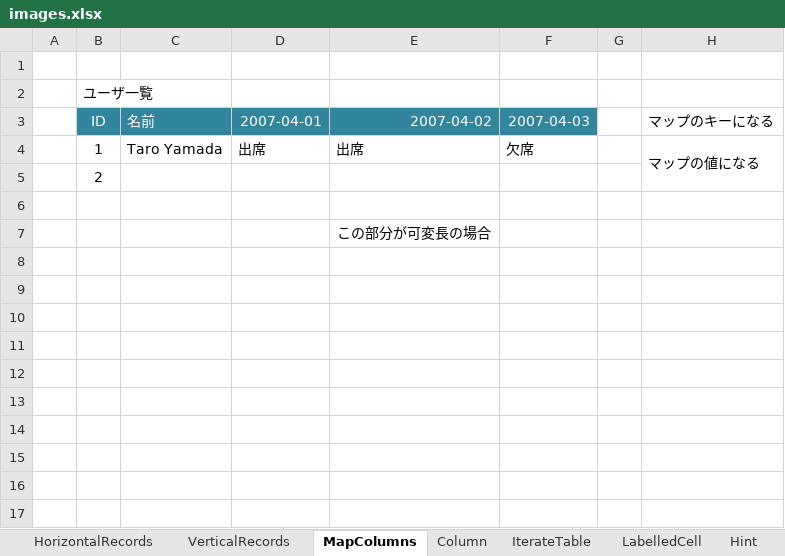
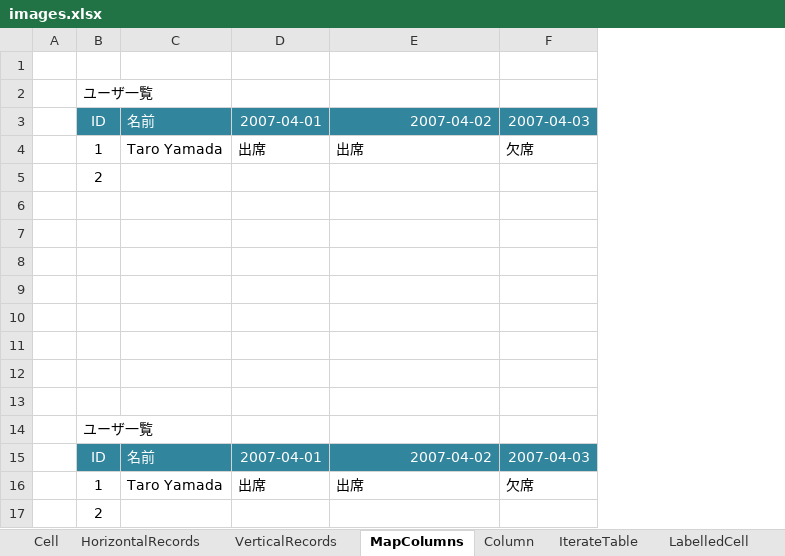
Before and after one commit to mygreen/xlsmapper, an Excel workbook: src/site/sphinx/memo/images.xlsx, sheet MapColumns, drawn as a sheet; values as stored, in another font and other column widths than the file's, no borders; charts and pictures not drawn; removed rows and columns are numbered as before the commit, all else as after; the diff names each change by its address in the sheet, - before the commit and + after, or states it on an @@ line.

```diff
--- a/src/site/sphinx/memo/images.xlsx (sheet MapColumns)
+++ b/src/site/sphinx/memo/images.xlsx (sheet MapColumns)
+sheet tab: Cell
-column G, empty
-column H, rows 3-4: マップのキーになる | マップの値になる
-E7: この部分が可変長の場合
+E7: (empty)
+row 8: (empty)
+row 9: (empty)
+row 10: (empty)
+row 11: (empty)
+row 12: (empty)
+row 13: (empty)
+row 14:  | ユーザ一覧
+row 15:  | ID | 名前 | 2007-04-01 | 2007-04-02 | 2007-04-03
+row 16:  | 1 | Taro Yamada | 出席 | 出席 | 欠席
+row 17:  | 2
```
Also changed, not shown: sheet HorizontalRecords, sheet VerticalRecords, sheet Column, sheet LabelledCell, sheet IterateTable, sheet Hint, other sheet tabs, charts or pictures, 1 other file.
